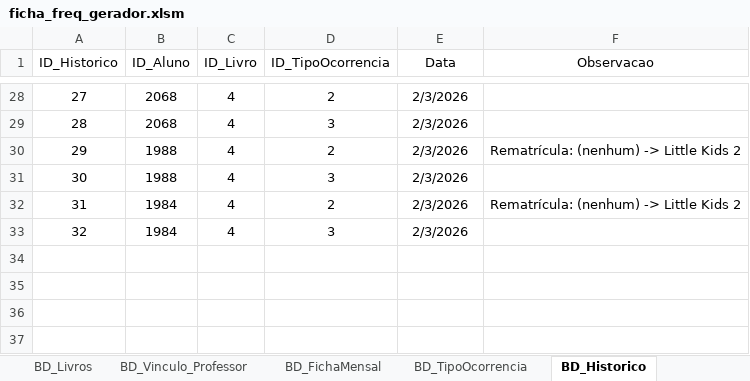
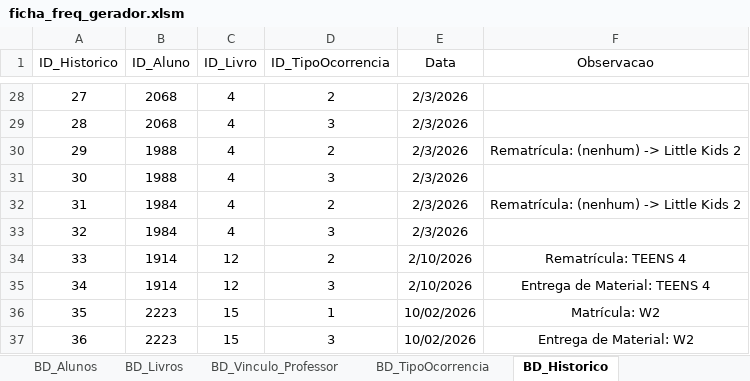
Before and after one commit to Vitor-rs/wizped_2, an Excel workbook: ficha_freq_gerador.xlsm, sheet BD_Historico, drawn as a sheet; only a part is shown, gaps mark what is left out; values as stored, in another font and other column widths than the file's, no borders; table styles not drawn; the diff names each change by its address in the sheet, - before the commit and + after, or states it on an @@ line.

```diff
--- a/ficha_freq_gerador.xlsm (sheet BD_Historico)
+++ b/ficha_freq_gerador.xlsm (sheet BD_Historico)
+row 34: 33 | 1914 | 12 | 2 | 2/10/2026 | Rematrícula: TEENS 4
+row 35: 34 | 1914 | 12 | 3 | 2/10/2026 | Entrega de Material: TEENS 4
+row 36: 35 | 2223 | 15 | 1 | 10/02/2026 | Matrícula: W2
+row 37: 36 | 2223 | 15 | 3 | 10/02/2026 | Entrega de Material: W2
```
Also changed, not shown: sheet BD_Alunos, sheet BD_Vinculo_Professor, sheet BD_Agenda, other sheet tabs, 5 other files.
